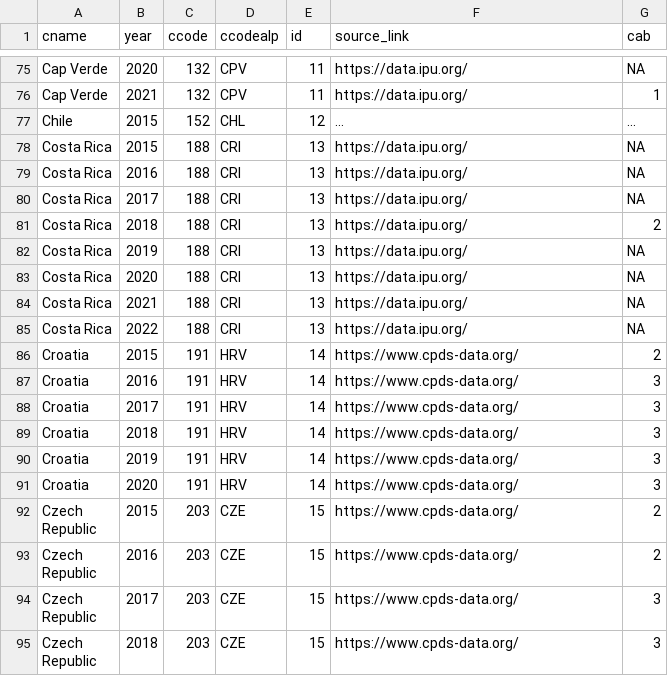
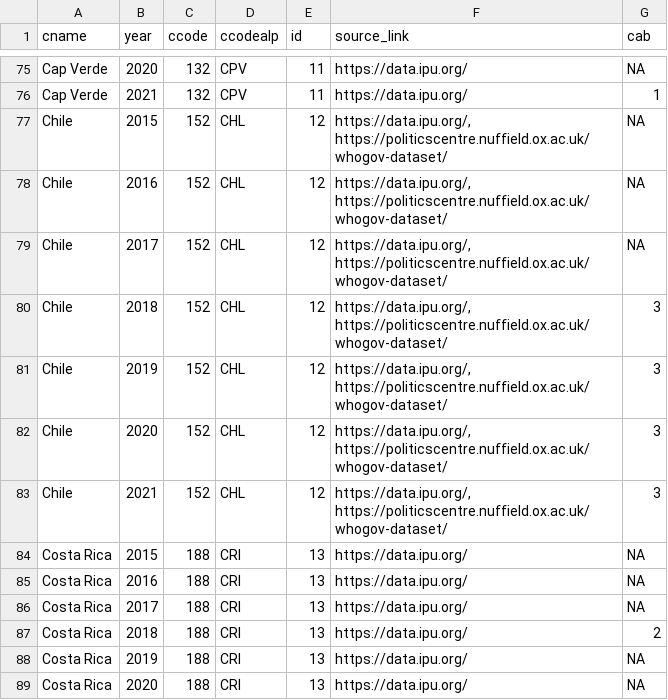
Before and after one commit to julianbernauer/powerdiffusion, a CSV file: update/cabinets_since_2015.csv, drawn as a sheet; only a part is shown, gaps mark what is left out; the shorter side is filled out with more unchanged rows.

Commit message:
Update cabinets_since_2015.csv

```diff
--- a/update/cabinets_since_2015.csv
+++ b/update/cabinets_since_2015.csv
@@ -76,3 +76,9 @@
 "Cap Verde", "2021", "132", "CPV", "11", "https://data.ipu.org/", "1"
-"Chile", "2015", "152", "CHL", "12", "...", "..."
+"Chile", "2015", "152", "CHL", "12", "https://data.ipu.org/, https://politicscentre.nuffield.ox.ac.uk/whogov-dataset/", "NA"
+"Chile", "2016", "152", "CHL", "12", "https://data.ipu.org/, https://politicscentre.nuffield.ox.ac.uk/whogov-dataset/", "NA"
+"Chile", "2017", "152", "CHL", "12", "https://data.ipu.org/, https://politicscentre.nuffield.ox.ac.uk/whogov-dataset/", "NA"
+"Chile", "2018", "152", "CHL", "12", "https://data.ipu.org/, https://politicscentre.nuffield.ox.ac.uk/whogov-dataset/", "3"
+"Chile", "2019", "152", "CHL", "12", "https://data.ipu.org/, https://politicscentre.nuffield.ox.ac.uk/whogov-dataset/", "3"
+"Chile", "2020", "152", "CHL", "12", "https://data.ipu.org/, https://politicscentre.nuffield.ox.ac.uk/whogov-dataset/", "3"
+"Chile", "2021", "152", "CHL", "12", "https://data.ipu.org/, https://politicscentre.nuffield.ox.ac.uk/whogov-dataset/", "3"
 "Costa Rica", "2015", "188", "CRI", "13", "https://data.ipu.org/", "NA"
```
